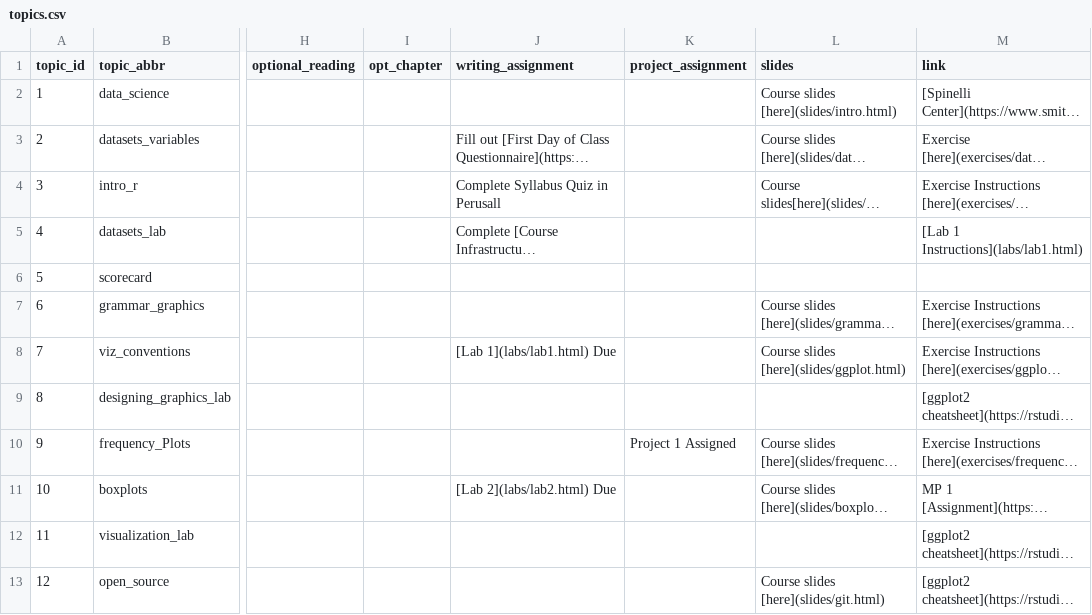
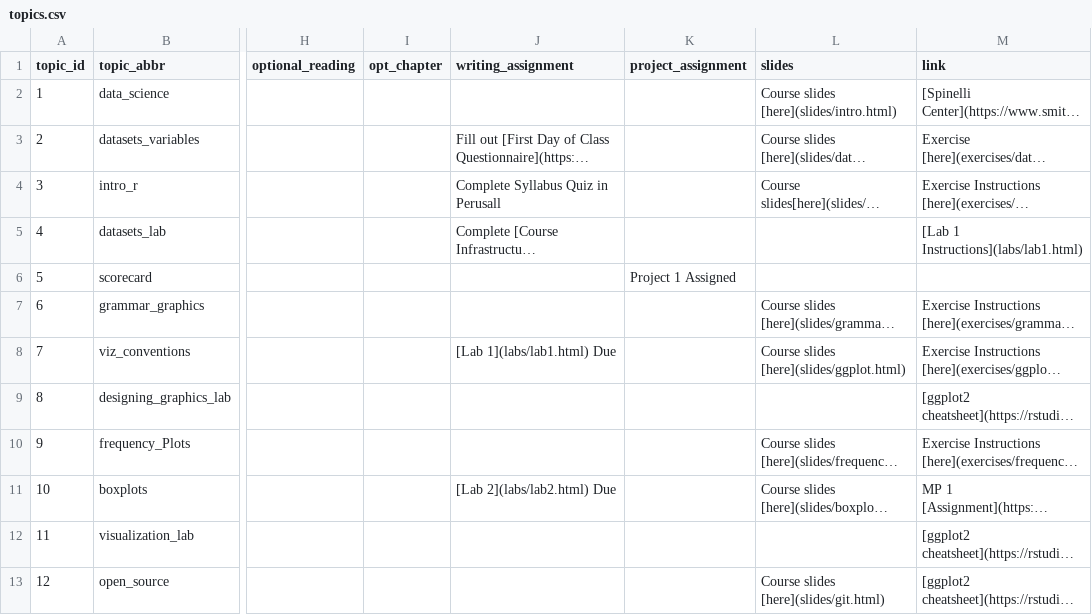
Before and after one commit to SDS-192-Intro/public-website-fall-26, a CSV file: data/topics.csv, drawn as a sheet; only a part is shown, gaps mark what is left out; long unchanged cells end in …; the diff covers the shown part only; the diff names each change by its address in the sheet, - before the commit and + after, or states it on an @@ line.

```diff
--- a/data/topics.csv
+++ b/data/topics.csv
-K6 (project_assignment): (empty)
+K6 (project_assignment): Project 1 Assigned
-K10 (project_assignment): Project 1 Assigned
+K10 (project_assignment): (empty)
```
Also changed, not shown: 1 added row, 1 removed row, 10 edited cells and row numbers in column A elsewhere in this file, 6 other files.
